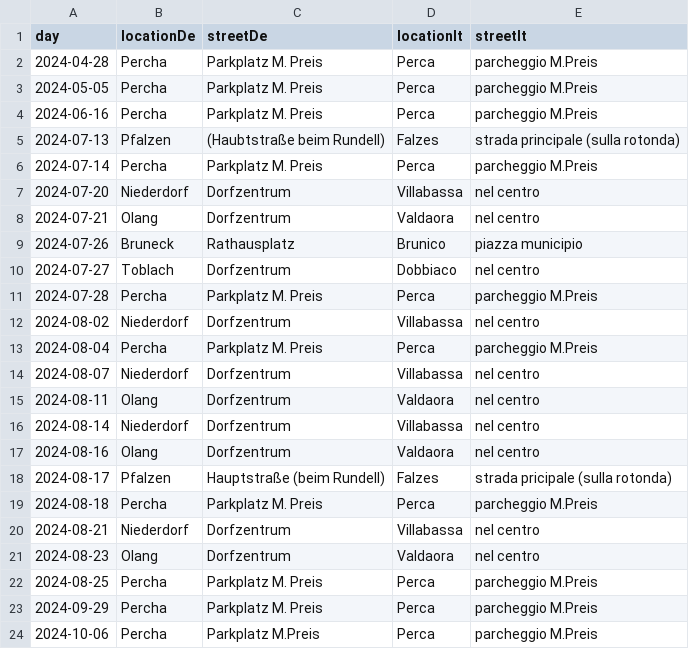
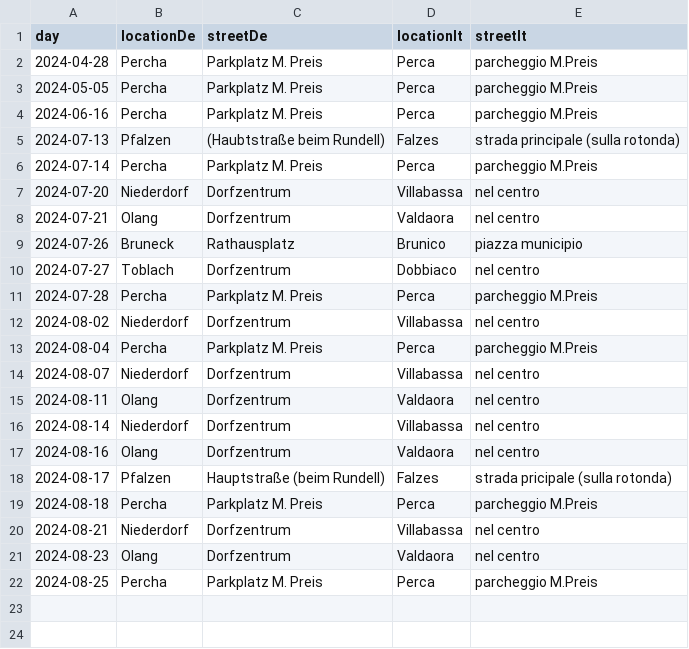
Before and after one commit to Pustertaler-Flohmarktfreunde/pustertaler-flohmarktfreunde.it, a CSV file: src/assets/dates.csv, drawn as a sheet; the diff names each change by its address in the sheet, - before the commit and + after, or states it on an @@ line.

Commit message:
Update dates.csv

```diff
--- a/src/assets/dates.csv
+++ b/src/assets/dates.csv
-row 23: 2024-09-29 | Percha | Parkplatz M. Preis | Perca | parcheggio M.Preis
-row 24: 2024-10-06 | Percha | Parkplatz M.Preis | Perca | parcheggio M.Preis
```
